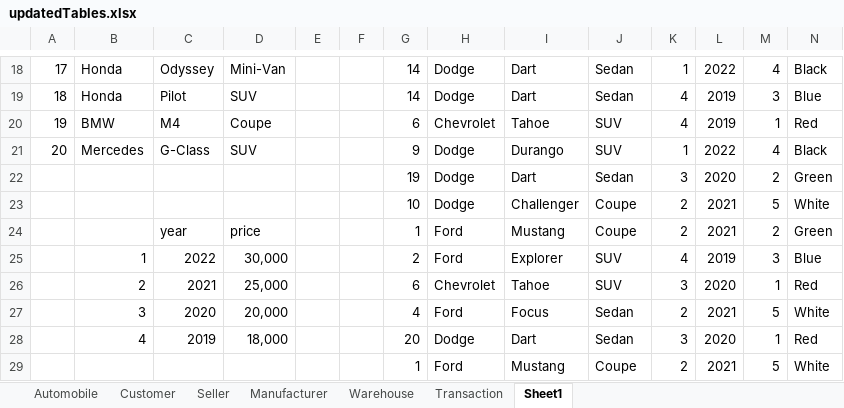
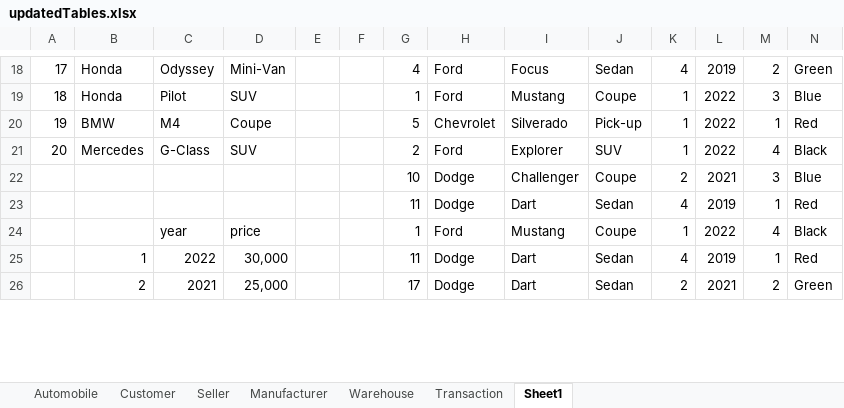
Before and after one commit to LOrtizGonzalez/CSE111_FinalProject, an Excel workbook: updatedTables.xlsx, sheet Sheet1, drawn as a sheet; only a part is shown, gaps mark what is left out; values as stored, in another font and other column widths than the file's, no borders; removed rows and columns are numbered as before the commit, all else as after; the diff covers the shown part only; the diff names each change by its address in the sheet, - before the commit and + after, or states it on an @@ line.

```diff
--- a/updatedTables.xlsx (sheet Sheet1)
+++ b/updatedTables.xlsx (sheet Sheet1)
-G18: 14
+G18: 4
-H18:H19: Dodge
+H18:H19: Ford
-I18: Dart
+I18: Focus
-K18: 1
+K18: 4
-L18: 2022
+L18: 2019
-M18: 4
+M18: 2
-N18: Black
+N18: Green
-G19: 14
+G19: 1
-I19: Dart
+I19: Mustang
-J19: Sedan
+J19: Coupe
-K19:K20: 4
+K19:K20: 1
-L19:L20: 2019
+L19:L20: 2022
-G20: 6
+G20: 5
-I20: Tahoe
+I20: Silverado
-J20: SUV
+J20: Pick-up
-G21: 9
+G21: 2
-H21: Dodge
+H21: Ford
-I21: Durango
+I21: Explorer
-row 22:  |  |  |  |  |  | 19 | Dodge | Dart | Sedan | 3 | 2020 | 2 | Green
-M22: 5
+M22: 3
-N22: White
+N22: Blue
+row 23:  |  |  |  |  |  | 11 | Dodge | Dart | Sedan | 4 | 2019 | 1 | Red
-K24: 2
+K24: 1
-L24: 2021
+L24: 2022
-M24: 2
+M24: 4
-N24: Green
+N24: Black
-row 25:  | 1 | 2022 | 30,000 |  |  | 2 | Ford | Explorer | SUV | 4 | 2019 | 3 | Blue
-row 26:  | 2 | 2021 | 25,000 |  |  | 6 | Chevrolet | Tahoe | SUV | 3 | 2020 | 1 | Red
-row 27:  | 3 | 2020 | 20,000 |  |  | 4 | Ford | Focus | Sedan | 2 | 2021 | 5 | White
-row 28:  | 4 | 2019 | 18,000 |  |  | 20 | Dodge | Dart | Sedan | 3 | 2020 | 1 | Red
-row 29:  |  |  |  |  |  | 1 | Ford | Mustang | Coupe | 2 | 2021 | 5 | White
+row 25:  | 1 | 2022 | 30,000 |  |  | 11 | Dodge | Dart | Sedan | 4 | 2019 | 1 | Red
+row 26:  | 2 | 2021 | 25,000 |  |  | 17 | Dodge | Dart | Sedan | 2 | 2021 | 2 | Green
```
Also changed, not shown: 69 added rows, 66 removed rows, 5 moved rows and 127 edited cells elsewhere in this sheet, sheet Transaction, formulas that keep their value, 3 other files.
